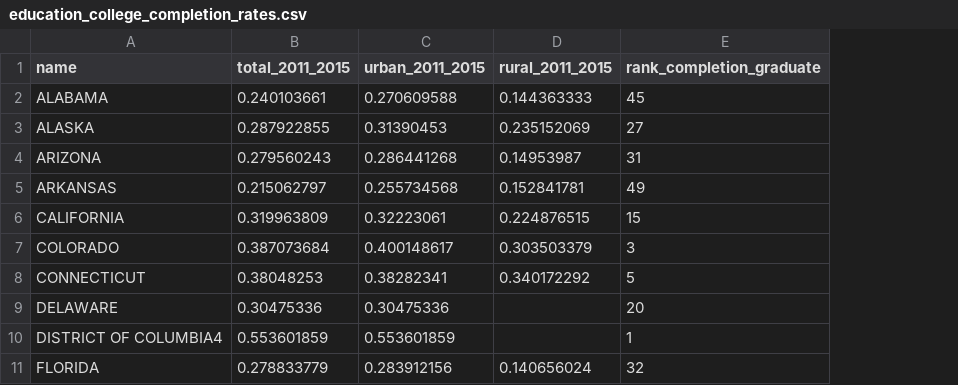
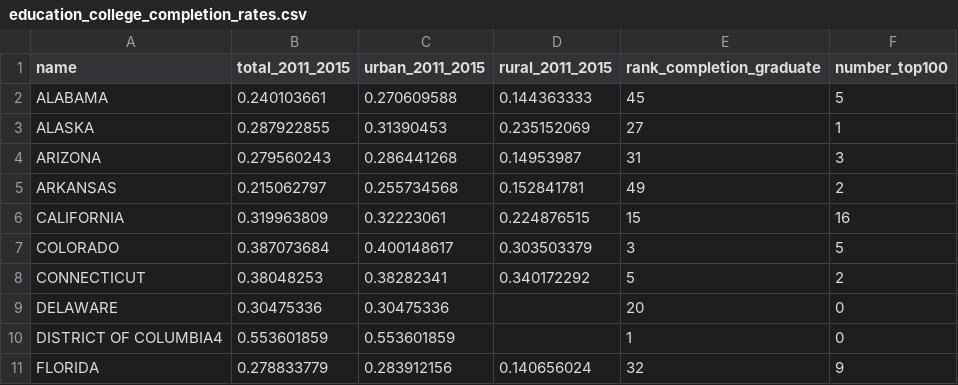
Before and after one commit to chadepl/datavis-project-2018, a CSV file: raw_data/individual_datasets/education_college_completion_rates.csv, drawn as a sheet; only a part is shown; the diff names each change by its address in the sheet, - before the commit and + after, or states it on an @@ line.

Commit message:
talent dataset added

```diff
--- a/raw_data/individual_datasets/education_college_completion_rates.csv
+++ b/raw_data/individual_datasets/education_college_completion_rates.csv
+column F (number_top100), rows 2-11: 5 | 1 | 3 | 2 | 16 | 5 | 2 | 0 | 0 | 9
```
Also changed, not shown: raw_data/population/population.csv, raw_data/stability/Stability.csv, 6 other files.
